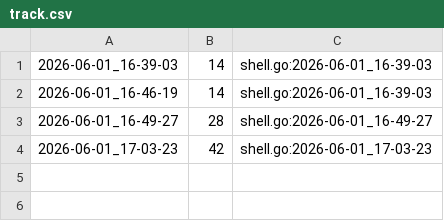
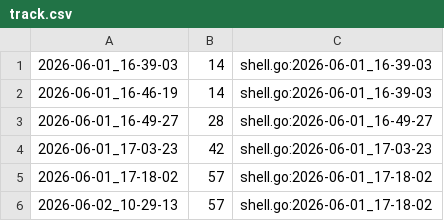
Before and after one commit to qxcode-course/ed-seg-bloco-a-jeniferrcarolinaa, a CSV file: .tko/track/ed@manipulacao/track.csv, drawn as a sheet.

Commit message:
manipulacao

```diff
--- a/.tko/track/ed@manipulacao/track.csv
+++ b/.tko/track/ed@manipulacao/track.csv
@@ -4 +4,3 @@
 2026-06-01_17-03-23,42,shell.go:2026-06-01_17-03-23
+2026-06-01_17-18-02,57,shell.go:2026-06-01_17-18-02
+2026-06-02_10-29-13,57,shell.go:2026-06-01_17-18-02
```
Also changed, not shown: 5 other files.
